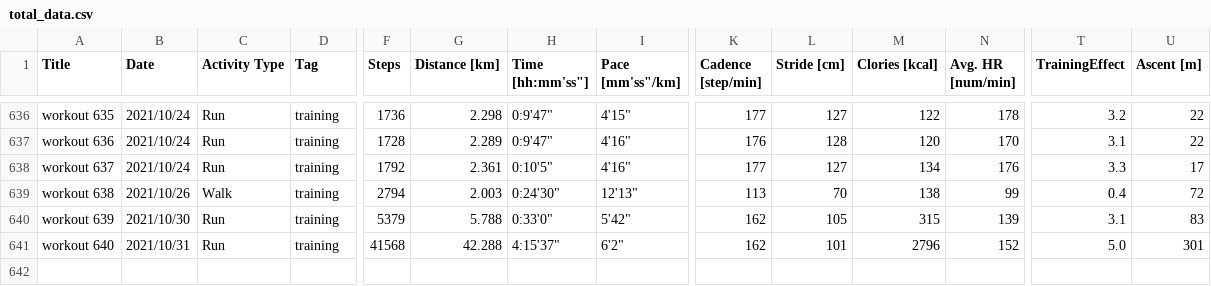
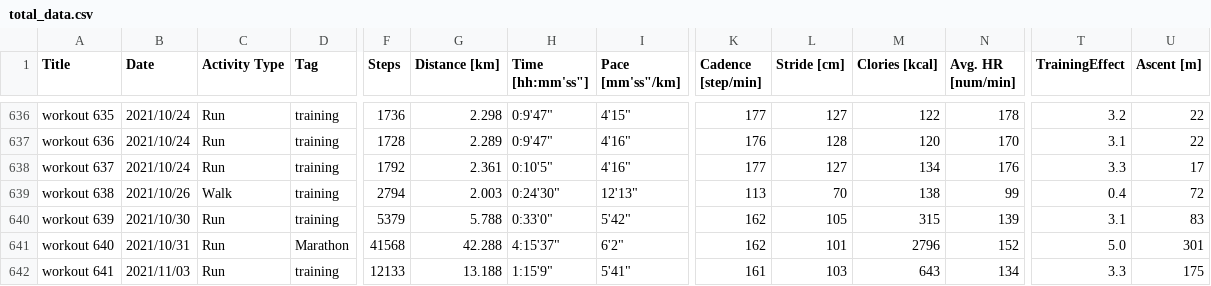
Before and after one commit to satomshr/jog_data, a CSV file: data/total_data.csv, drawn as a sheet; only a part is shown, gaps mark what is left out; rows hold the shown columns only; the diff names each change by its address in the sheet, - before the commit and + after, or states it on an @@ line.

```diff
--- a/data/total_data.csv
+++ b/data/total_data.csv
-D641 (Tag): training
+D641 (Tag): Marathon
+row 642: workout 641 | 2021/11/03 | Run | training | 12133 | 13.188 | 1:15'9" | 5'41" | 161 | 103 | 643 | 134 | 3.3 | 175
```
Also changed, not shown: 1 other file.
